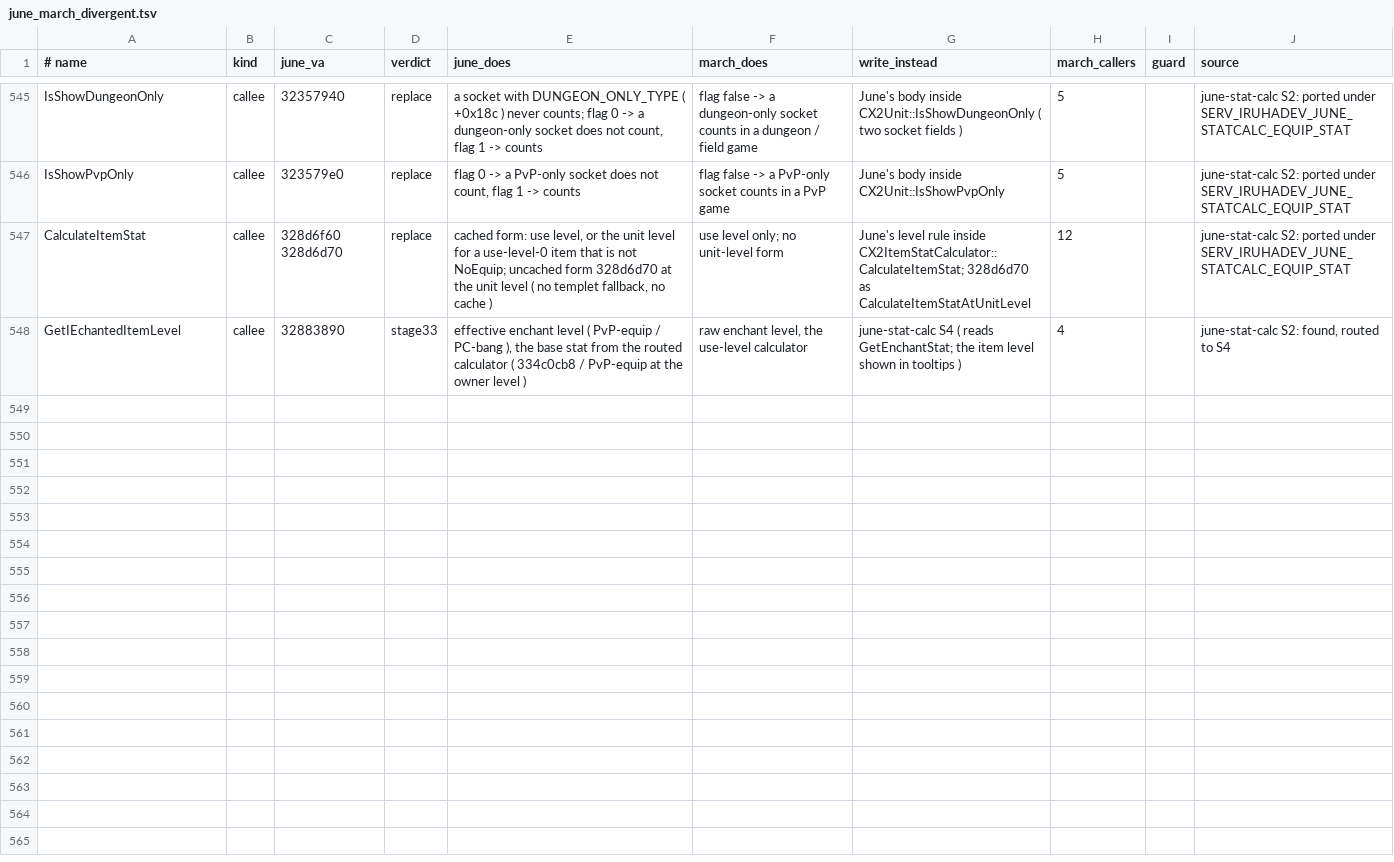
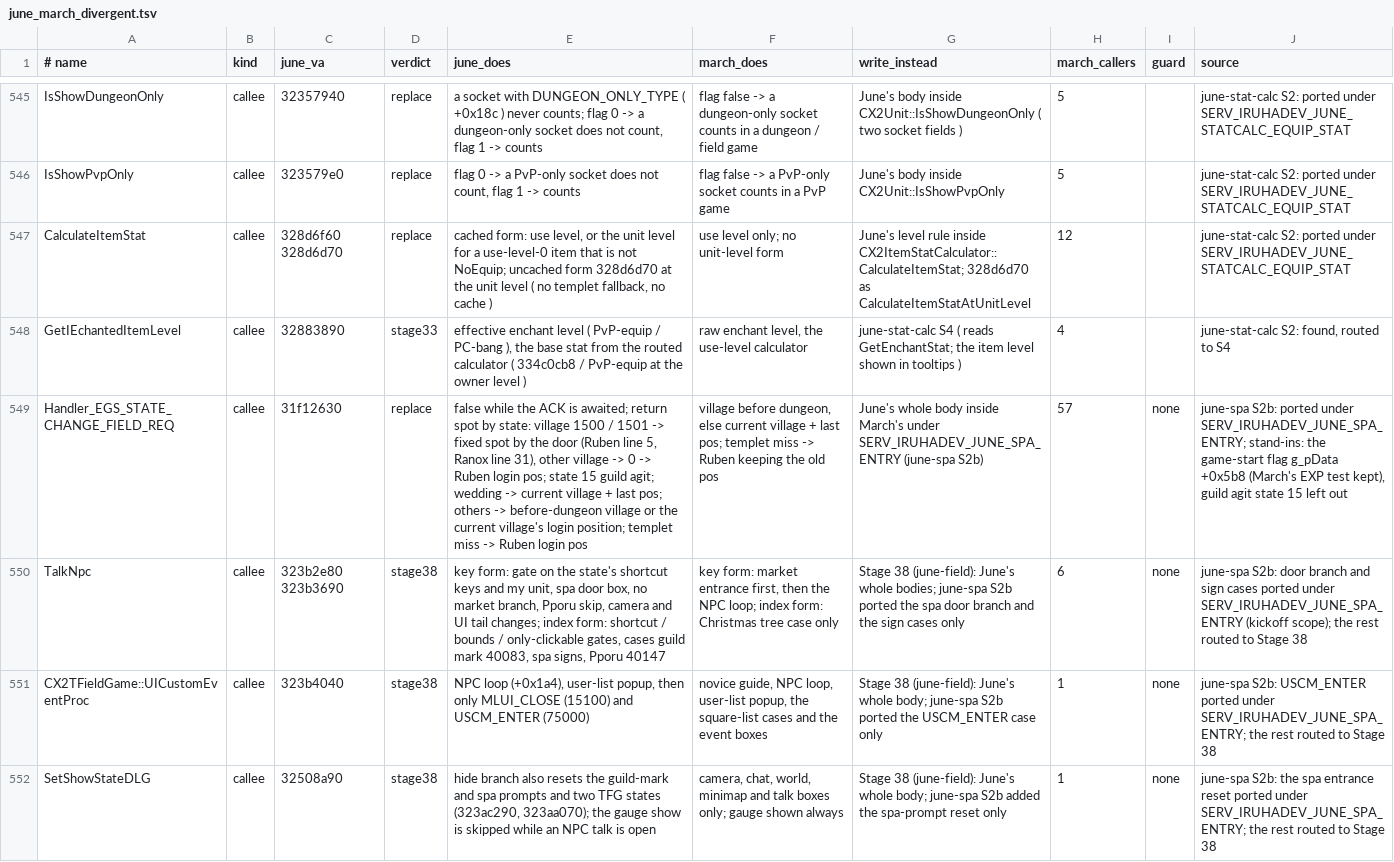
Before and after one commit to pftmclub/els0114_luciel, a TSV file: tools/data/june_march_divergent.tsv, drawn as a sheet; only a part is shown, gaps mark what is left out; the diff names each change by its address in the sheet, - before the commit and + after, or states it on an @@ line.

```diff
--- a/tools/data/june_march_divergent.tsv
+++ b/tools/data/june_march_divergent.tsv
+row 549: Handler_EGS_STATE_CHANGE_FIELD_REQ | callee | 31f12630 | replace | false while the ACK is awaited; return spot by state: village 1500 / 1501 -> fixed spot by the door (Ruben line 5, Ranox line 31), other village -> 0 -> Ruben login pos; state 15 guild agit; wedding -> current village + last pos; others -> before-dungeon village or the current village's login position; templet miss -> Ruben login pos | village before dungeon, else current village + last pos; templet miss -> Ruben keeping the old pos | June's whole body inside March's under SERV_IRUHADEV_JUNE_SPA_ENTRY (june-spa S2b) | 57 | none | june-spa S2b: ported under SERV_IRUHADEV_JUNE_SPA_ENTRY; stand-ins: the game-start flag g_pData +0x5b8 (March's EXP test kept), guild agit state 15 left out
+row 550: TalkNpc | callee | 323b2e80 323b3690 | stage38 | key form: gate on the state's shortcut keys and my unit, spa door box, no market branch, Pporu skip, camera and UI tail changes; index form: shortcut / bounds / only-clickable gates, cases guild mark 40083, spa signs, Pporu 40147 | key form: market entrance first, then the NPC loop; index form: Christmas tree case only | Stage 38 (june-field): June's whole bodies; june-spa S2b ported the spa door branch and the sign cases only | 6 | none | june-spa S2b: door branch and sign cases ported under SERV_IRUHADEV_JUNE_SPA_ENTRY (kickoff scope); the rest routed to Stage 38
+row 551: CX2TFieldGame::UICustomEventProc | callee | 323b4040 | stage38 | NPC loop (+0x1a4), user-list popup, then only MLUI_CLOSE (15100) and USCM_ENTER (75000) | novice guide, NPC loop, user-list popup, the square-list cases and the event boxes | Stage 38 (june-field): June's whole body; june-spa S2b ported the USCM_ENTER case only | 1 | none | june-spa S2b: USCM_ENTER ported under SERV_IRUHADEV_JUNE_SPA_ENTRY; the rest routed to Stage 38
+row 552: SetShowStateDLG | callee | 32508a90 | stage38 | hide branch also resets the guild-mark and spa prompts and two TFG states (323ac290, 323aa070); the gauge show is skipped while an NPC talk is open | camera, chat, world, minimap and talk boxes only; gauge shown always | Stage 38 (june-field): June's whole body; june-spa S2b added the spa-prompt reset only | 1 | none | june-spa S2b: the spa entrance reset ported under SERV_IRUHADEV_JUNE_SPA_ENTRY; the rest routed to Stage 38
```
Also changed, not shown: june2017_re/spa/spa_map.tsv, 15 other files.
